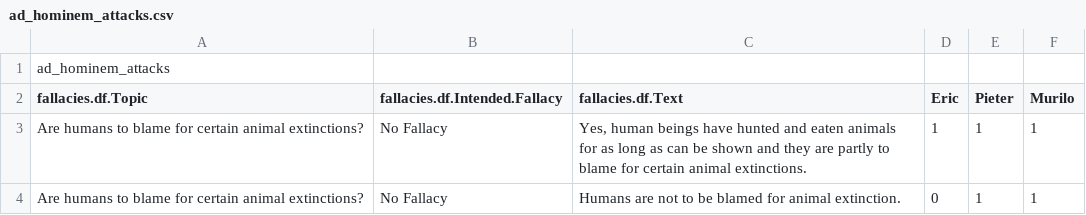
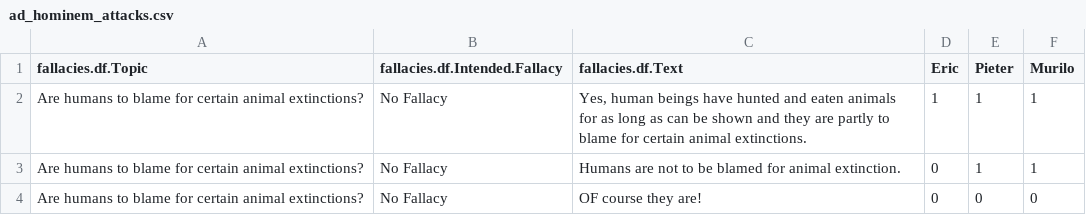
Before and after one commit to iPieter/ad-hominem-detection, a CSV file: data/general/ad_hominem_attacks.csv, drawn as a sheet; only a part is shown; the shorter side is filled out with more unchanged rows.

Commit message:
Name of file deleted 1st row

```diff
--- a/data/general/ad_hominem_attacks.csv
+++ b/data/general/ad_hominem_attacks.csv
@@ -1,2 +1 @@
-ad_hominem_attacks
 fallacies.df.Topic;fallacies.df.Intended.Fallacy;fallacies.df.Text;Eric;Pieter;Murilo
```
